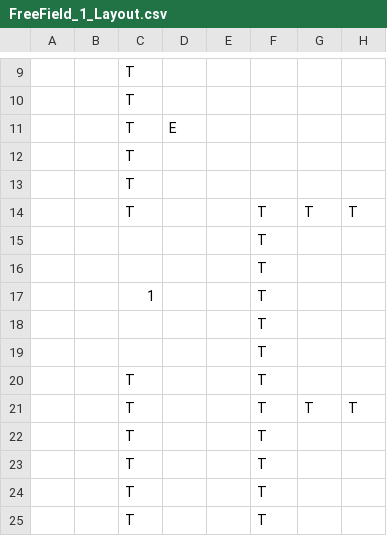
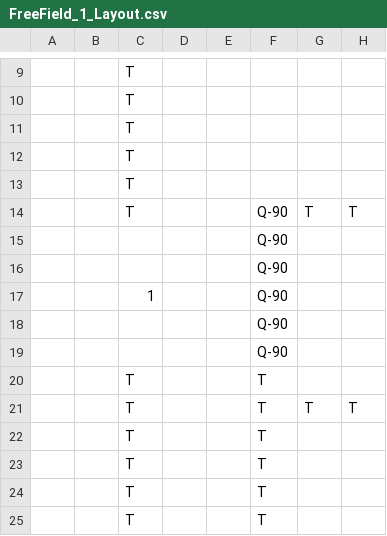
Before and after one commit to HalcionCyanide/SP3_T14N, a CSV file: Base/DrivenFiles/FreeField_1_Layout.csv, drawn as a sheet; only a part is shown, gaps mark what is left out; the diff names each change by its address in the sheet, - before the commit and + after, or states it on an @@ line.

```diff
--- a/Base/DrivenFiles/FreeField_1_Layout.csv
+++ b/Base/DrivenFiles/FreeField_1_Layout.csv
-D11: E
+D11: (empty)
-F14:F19: T
+F14:F19: Q-90
```
Also changed, not shown: Base/DrivenFiles/MapLegend.csv, 6 other files.
